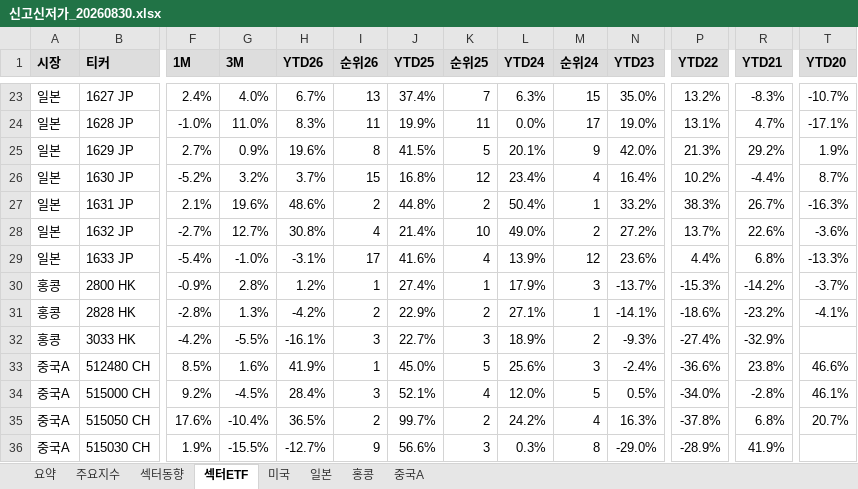
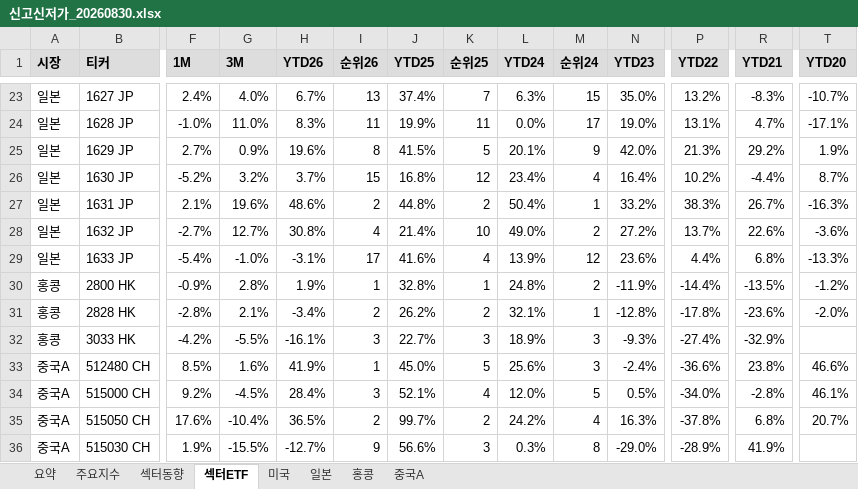
Before and after one commit to cm1n/highlowscreen, an Excel workbook: 신고신저가_20260830.xlsx, sheet 섹터ETF, drawn as a sheet; only a part is shown, gaps mark what is left out; values as stored, in another font and other column widths than the file's, no borders; conditional formats not drawn; the diff names each change by its address in the sheet, - before the commit and + after, or states it on an @@ line.

```diff
--- a/신고신저가_20260830.xlsx (sheet 섹터ETF)
+++ b/신고신저가_20260830.xlsx (sheet 섹터ETF)
-H30 (YTD26): 1.2%
+H30 (YTD26): 1.9%
-J30 (YTD25): 27.4%
+J30 (YTD25): 32.8%
-L30 (YTD24): 17.9%
+L30 (YTD24): 24.8%
-M30 (순위24): 3
+M30 (순위24): 2
-N30 (YTD23): -13.7%
+N30 (YTD23): -11.9%
-P30 (YTD22): -15.3%
+P30 (YTD22): -14.4%
-R30 (YTD21): -14.2%
+R30 (YTD21): -13.5%
-T30 (YTD20): -3.7%
+T30 (YTD20): -1.2%
-G31 (3M): 1.3%
+G31 (3M): 2.1%
-H31 (YTD26): -4.2%
+H31 (YTD26): -3.4%
-J31 (YTD25): 22.9%
+J31 (YTD25): 26.2%
-L31 (YTD24): 27.1%
+L31 (YTD24): 32.1%
-N31 (YTD23): -14.1%
+N31 (YTD23): -12.8%
-P31 (YTD22): -18.6%
+P31 (YTD22): -17.8%
-R31 (YTD21): -23.2%
+R31 (YTD21): -23.6%
-T31 (YTD20): -4.1%
+T31 (YTD20): -2.0%
-M32 (순위24): 2
+M32 (순위24): 3
```
Also changed, not shown: 2 other files.
